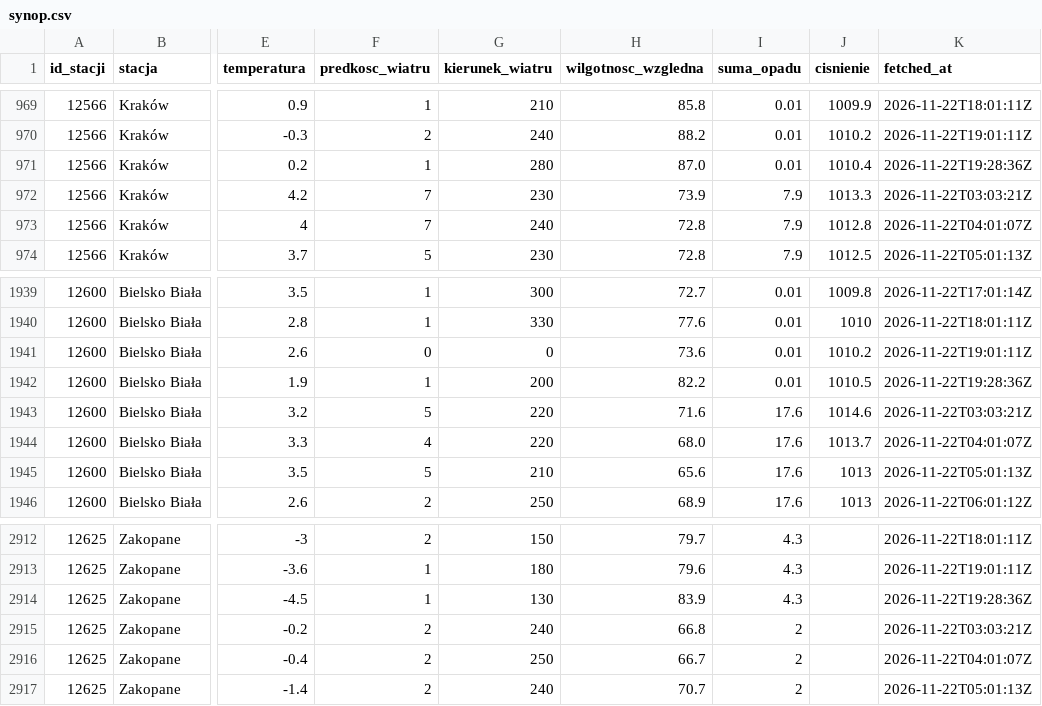
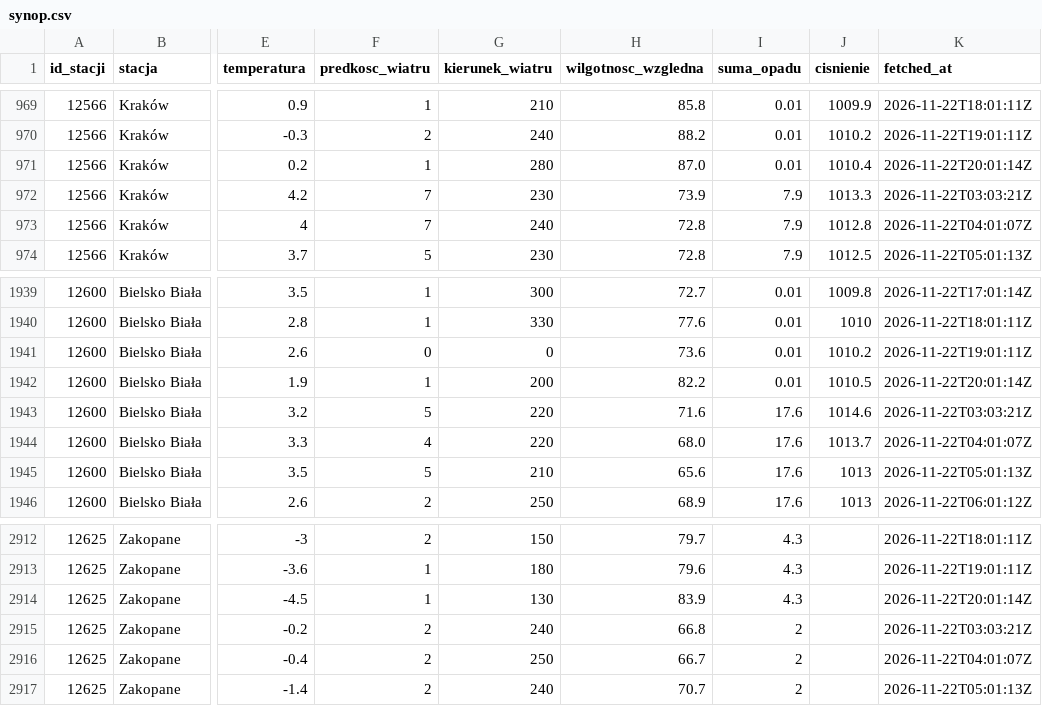
Before and after one commit to Przemsonn05/RiverSense, a CSV file: data/live/synop.csv, drawn as a sheet; only a part is shown, gaps mark what is left out; the diff names each change by its address in the sheet, - before the commit and + after, or states it on an @@ line.

Commit message:
dane live 2026-11-22 20:01

```diff
--- a/data/live/synop.csv
+++ b/data/live/synop.csv
-K971 (fetched_at): 2026-11-22T19:28:36Z
+K971 (fetched_at): 2026-11-22T20:01:14Z
-K1942 (fetched_at): 2026-11-22T19:28:36Z
+K1942 (fetched_at): 2026-11-22T20:01:14Z
-K2914 (fetched_at): 2026-11-22T19:28:36Z
+K2914 (fetched_at): 2026-11-22T20:01:14Z
```
Also changed, not shown: 2 other files.
